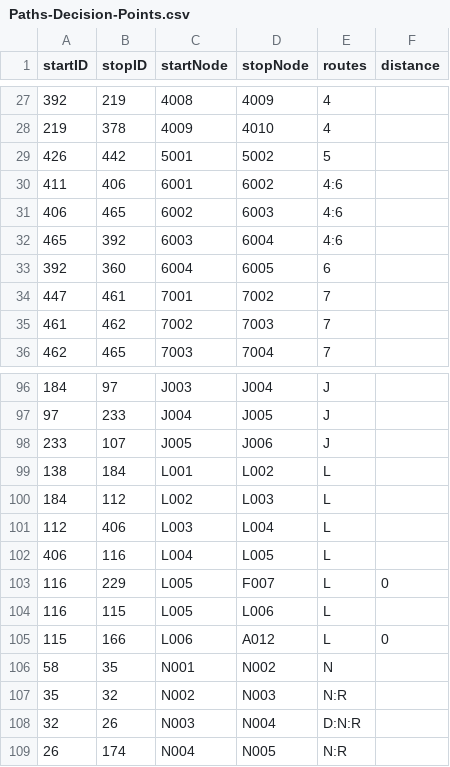
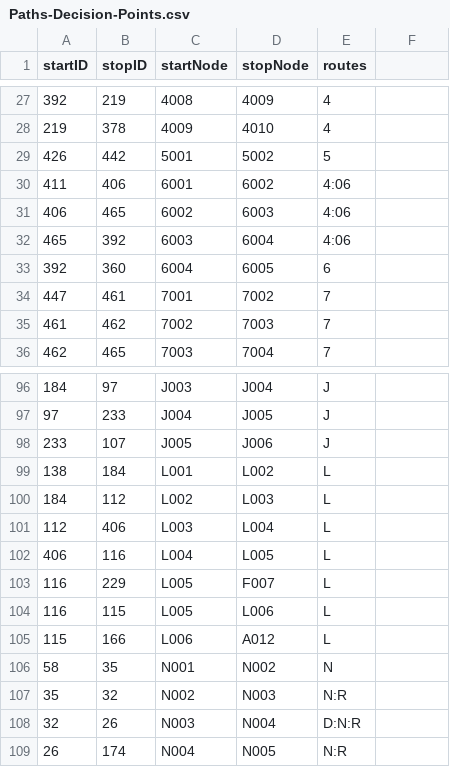
Before and after one commit to Williamdst/Capstone-2, a CSV file: Data/Paths-Decision-Points.csv, drawn as a sheet; only a part is shown, gaps mark what is left out; the diff covers the shown part only.

Commit message:
Temporarily Removed Distance

```diff
--- a/Data/Paths-Decision-Points.csv
+++ b/Data/Paths-Decision-Points.csv
@@ -1 +1 @@
-startID,stopID,startNode,stopNode,routes,distance
+startID,stopID,startNode,stopNode,routes
@@ -30,3 +30,3 @@
-411,406,6001,6002,4:6,
-406,465,6002,6003,4:6,
-465,392,6003,6004,4:6,
+411,406,6001,6002,4:06
+406,465,6002,6003,4:06
+465,392,6003,6004,4:06
@@ -103 +103 @@
-116,229,L005,F007,L,0
+116,229,L005,F007,L
@@ -105 +105 @@
-115,166,L006,A012,L,0
+115,166,L006,A012,L
```
Also changed, not shown: 15 edited cells elsewhere in this file, 1 other file.
